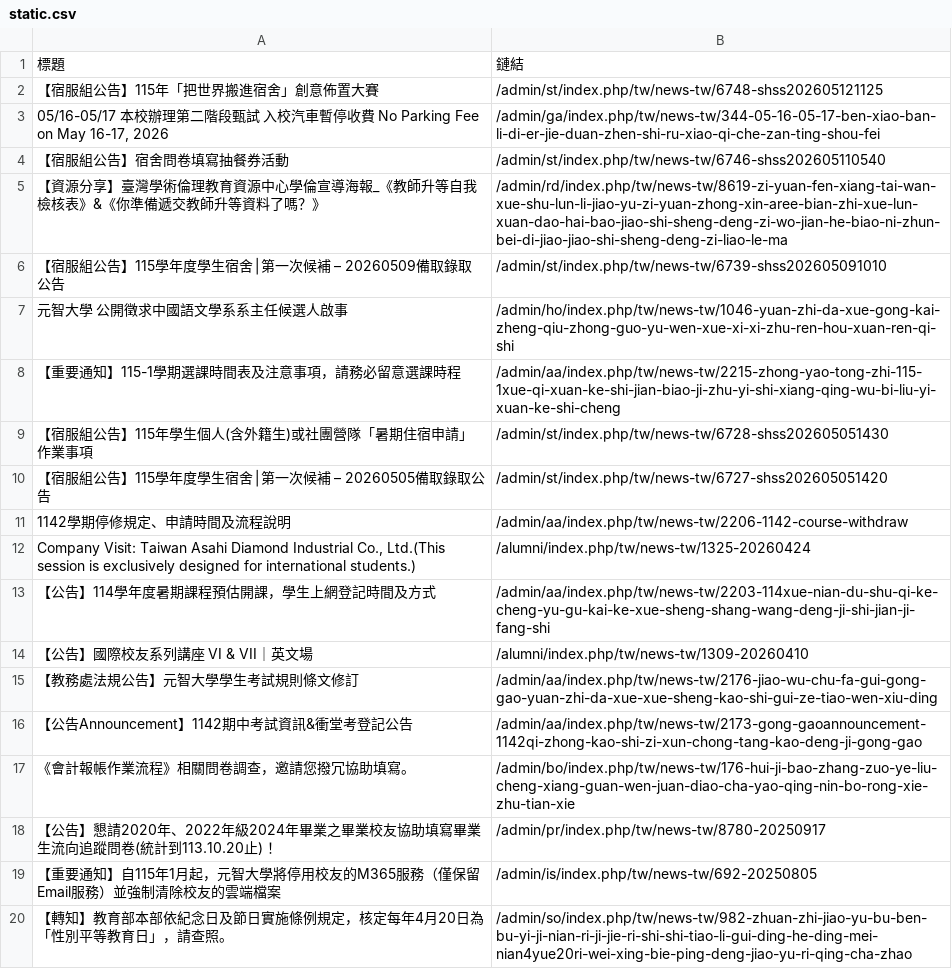
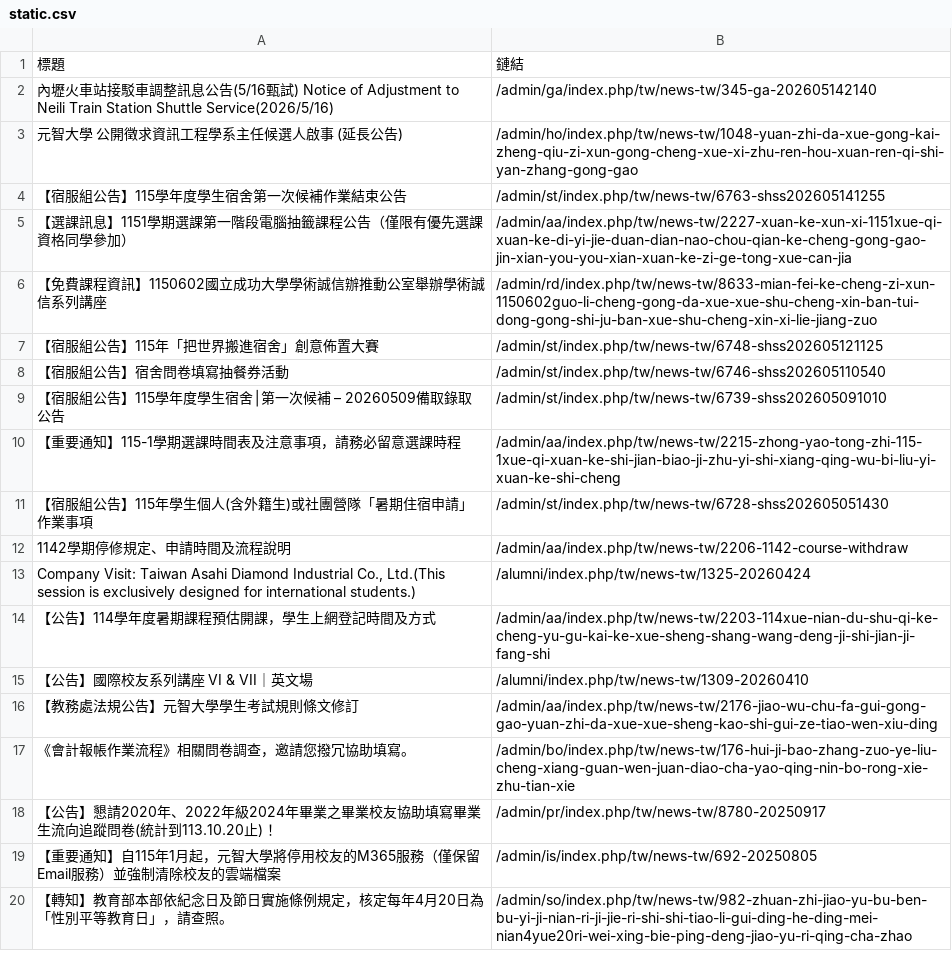
Before and after one commit to Anson0359/MidProject_Web_Crawler, a CSV file: static.csv, drawn as a sheet.

```diff
--- a/static.csv
+++ b/static.csv
@@ -1,11 +1,12 @@
 標題,鏈結
+ 內壢火車站接駁車調整訊息公告(5/16甄試) Notice of Adjustment to Neili Train Station Shuttle Service(2026/5/16),/admin/ga/index.php/tw/news-tw/345-ga-202605142140
+ 元智大學 公開徵求資訊工程學系主任候選人啟事 (延長公告),/admin/ho/index.php/tw/news-tw/1048-yuan-zhi-da-xue-gong-kai-zheng-qiu-zi-xun-gong-cheng-xue-xi-zhu-ren-hou-xuan-ren-qi-shi-yan-zhang-gong-gao
+ 【宿服組公告】115學年度學生宿舍第一次候補作業結束公告,/admin/st/index.php/tw/news-tw/6763-shss202605141255
+ 【選課訊息】1151學期選課第一階段電腦抽籤課程公告（僅限有優先選課資格同學參加）,/admin/aa/index.php/tw/news-tw/2227-xuan-ke-xun-xi-1151xue-qi-xuan-ke-di-yi-jie-duan-dian-nao-chou-qian-ke-cheng-gong-gao-jin-xian-you-you-xian-xuan-ke-zi-ge-tong-xue-can-jia
+ 【免費課程資訊】1150602國立成功大學學術誠信辦推動公室舉辦學術誠信系列講座,/admin/rd/index.php/tw/news-tw/8633-mian-fei-ke-cheng-zi-xun-1150602guo-li-cheng-gong-da-xue-xue-shu-cheng-xin-ban-tui-dong-gong-shi-ju-ban-xue-shu-cheng-xin-xi-lie-jiang-zuo
  【宿服組公告】115年「把世界搬進宿舍」創意佈置大賽,/admin/st/index.php/tw/news-tw/6748-shss202605121125
-" 05/16-05/17 本校辦理第二階段甄試  入校汽車暫停收費 No Parking Fee on May 16-17, 2026",/admin/ga/index.php/tw/news-tw/344-05-16-05-17-ben-xiao-ban-li-di-er-jie-duan-zhen-shi-ru-xiao-qi-che-zan-ting-shou-fei
  【宿服組公告】宿舍問卷填寫抽餐券活動,/admin/st/index.php/tw/news-tw/6746-shss202605110540
- 【資源分享】臺灣學術倫理教育資源中心學倫宣導海報_《教師升等自我檢核表》&《你準備遞交教師升等資料了嗎？》,/admin/rd/index.php/tw/news-tw/8619-zi-yuan-fen-xiang-tai-wan-xue-shu-lun-li-jiao-yu-zi-yuan-zhong-xin-aree-bian-zhi-xue-lun-xuan-dao-hai-bao-jiao-shi-sheng-deng-zi-wo-jian-he-biao-ni-zhun-bei-di-jiao-jiao-shi-sheng-deng-zi-liao-le-ma
  【宿服組公告】115學年度學生宿舍│第一次候補 – 20260509備取錄取公告,/admin/st/index.php/tw/news-tw/6739-shss202605091010
- 元智大學 公開徵求中國語文學系系主任候選人啟事,/admin/ho/index.php/tw/news-tw/1046-yuan-zhi-da-xue-gong-kai-zheng-qiu-zhong-guo-yu-wen-xue-xi-xi-zhu-ren-hou-xuan-ren-qi-shi
  【重要通知】115-1學期選課時間表及注意事項，請務必留意選課時程,/admin/aa/index.php/tw/news-tw/2215-zhong-yao-tong-zhi-115-1xue-qi-xuan-ke-shi-jian-biao-ji-zhu-yi-shi-xiang-qing-wu-bi-liu-yi-xuan-ke-shi-cheng
  【宿服組公告】115年學生個人(含外籍生)或社團營隊「暑期住宿申請」作業事項,/admin/st/index.php/tw/news-tw/6728-shss202605051430
- 【宿服組公告】115學年度學生宿舍│第一次候補 – 20260505備取錄取公告,/admin/st/index.php/tw/news-tw/6727-shss202605051420
  1142學期停修規定、申請時間及流程說明,/admin/aa/index.php/tw/news-tw/2206-1142-course-withdraw
@@ -15,3 +16,2 @@
  【教務處法規公告】元智大學學生考試規則條文修訂,/admin/aa/index.php/tw/news-tw/2176-jiao-wu-chu-fa-gui-gong-gao-yuan-zhi-da-xue-xue-sheng-kao-shi-gui-ze-tiao-wen-xiu-ding
- 【公告Announcement】1142期中考試資訊&衝堂考登記公告,/admin/aa/index.php/tw/news-tw/2173-gong-gaoannouncement-1142qi-zhong-kao-shi-zi-xun-chong-tang-kao-deng-ji-gong-gao
  《會計報帳作業流程》相關問卷調查，邀請您撥冗協助填寫。,/admin/bo/index.php/tw/news-tw/176-hui-ji-bao-zhang-zuo-ye-liu-cheng-xiang-guan-wen-juan-diao-cha-yao-qing-nin-bo-rong-xie-zhu-tian-xie
```
Also changed, not shown: api.csv.
